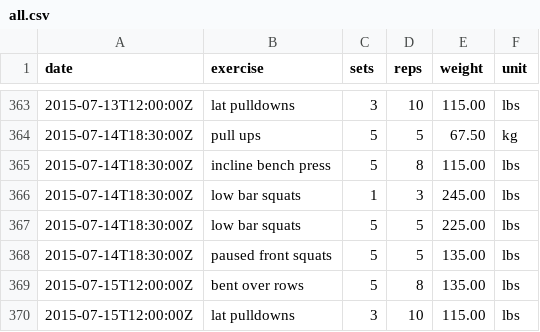
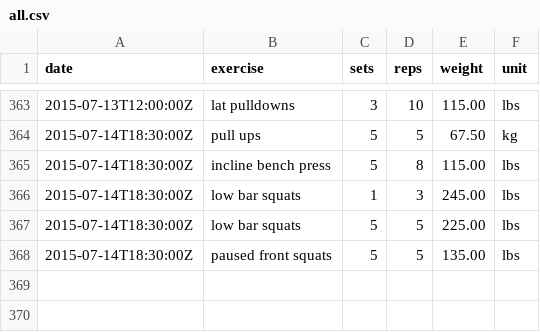
Before and after one commit to jonfk/training-log-analysis, a CSV file: ipython/data/all.csv, drawn as a sheet; only a part is shown, gaps mark what is left out; the diff names each change by its address in the sheet, - before the commit and + after, or states it on an @@ line.

```diff
--- a/ipython/data/all.csv
+++ b/ipython/data/all.csv
-row 369: 2015-07-15T12:00:00Z | bent over rows | 5 | 8 | 135.00 | lbs
-row 370: 2015-07-15T12:00:00Z | lat pulldowns | 3 | 10 | 115.00 | lbs
```
Also changed, not shown: ipython/data/bench.csv, ipython/data/bodyweight.csv, 2 other files.
